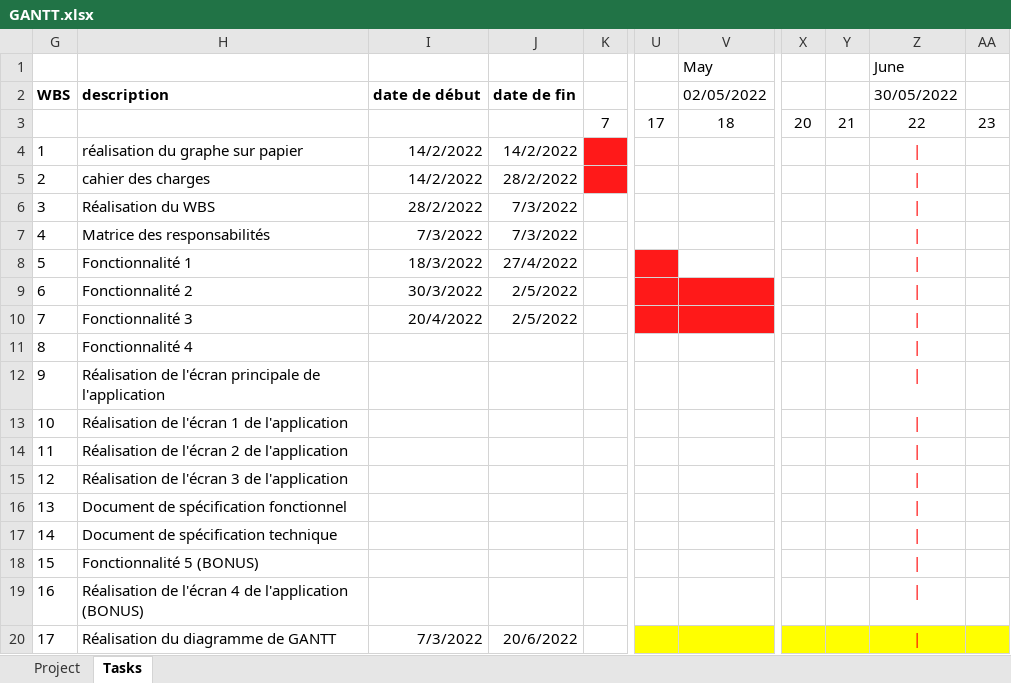
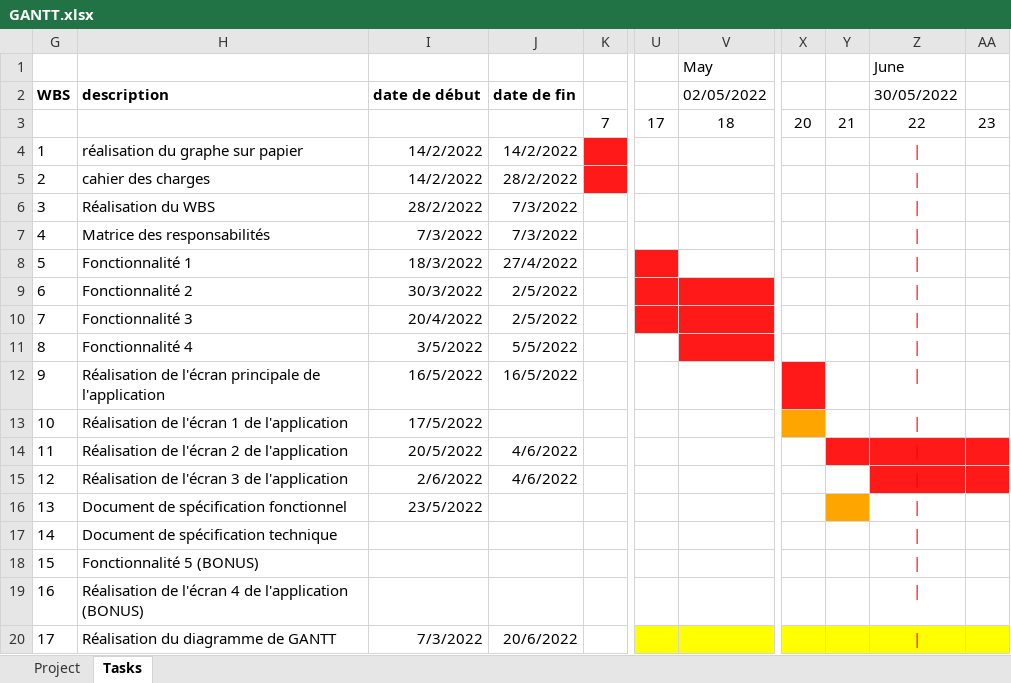
Before and after one commit to Glein8075/GRAMA, an Excel workbook: GPI/GANTT.xlsx, sheet Tasks, drawn as a sheet; only a part is shown, gaps mark what is left out; values as stored, in another font and other column widths than the file's, no borders; the diff names each change by its address in the sheet, - before the commit and + after, or states it on an @@ line.

```diff
--- a/GPI/GANTT.xlsx (sheet Tasks)
+++ b/GPI/GANTT.xlsx (sheet Tasks)
-I11: (empty)
+I11: 3/5/2022
-J11: (empty)
+J11: 5/5/2022
-V11 fill: none
+V11 fill: #FF1919
-I12: (empty)
+I12: 16/5/2022
-J12: (empty)
+J12: 16/5/2022
-X12 fill: none
+X12 fill: #FF1919
-I13: (empty)
+I13: 17/5/2022
-X13 fill: none
+X13 fill: #FFA500
-I14: (empty)
+I14: 20/5/2022
-J14:J15: (empty)
+J14:J15: 4/6/2022
-Y14:AA14 fill: none
+Y14:AA14 fill: #FF1919
-I15: (empty)
+I15: 2/6/2022
-Z15:AA15 fill: none
+Z15:AA15 fill: #FF1919
-I16: (empty)
+I16: 23/5/2022
-Y16 fill: none
+Y16 fill: #FFA500
```
Also changed, not shown: 26 other files.
